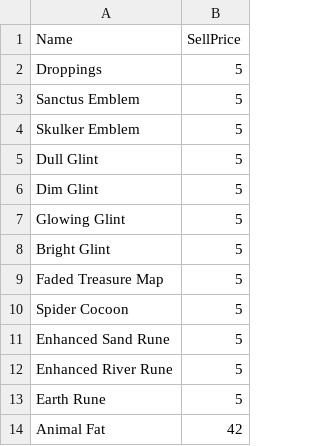
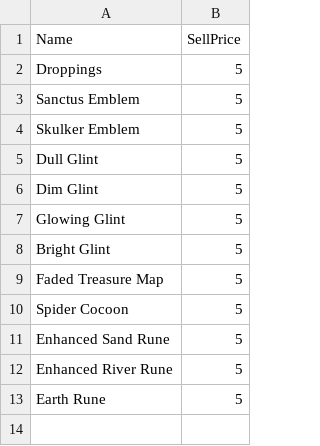
Before and after one commit to the-disco-option/ashes-calculator-images, a CSV file: data/materials/other/drops.csv, drawn as a sheet.

```diff
--- a/data/materials/other/drops.csv
+++ b/data/materials/other/drops.csv
@@ -13,2 +13 @@ Enhanced River Rune; 5
 Earth Rune; 5
-Animal Fat; 42
```
Also changed, not shown: 5 other files.
